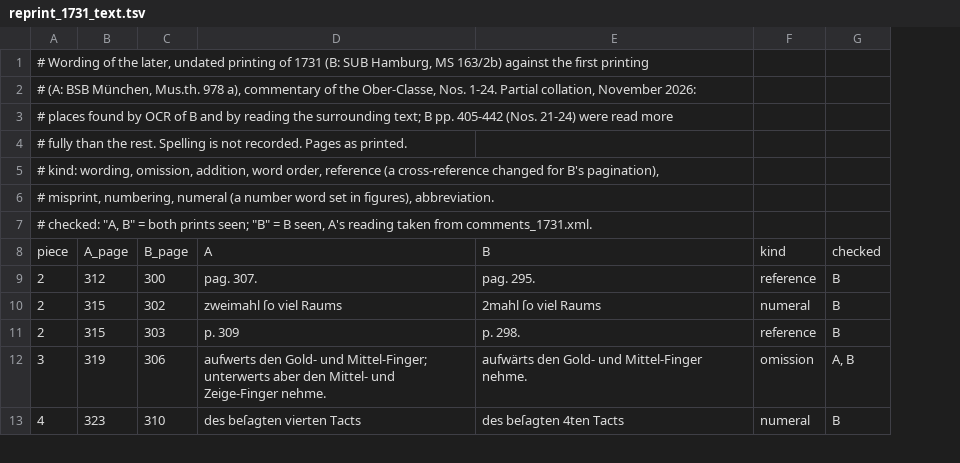
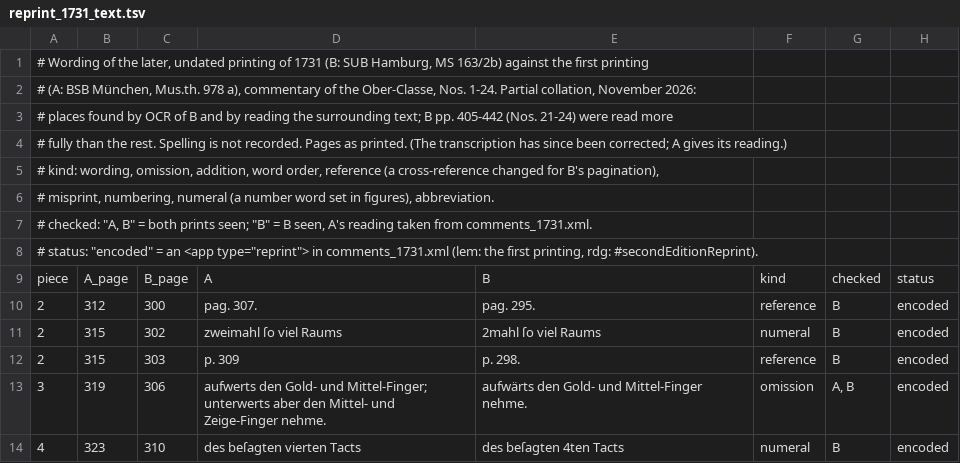
Before and after one commit to pfefferniels/probstuecke-data, a TSV file: collation/reprint_1731_text.tsv, drawn as a sheet; only a part is shown; the diff names each change by its address in the sheet, - before the commit and + after, or states it on an @@ line.

```diff
--- a/collation/reprint_1731_text.tsv
+++ b/collation/reprint_1731_text.tsv
+column H, rows 9-14: status | encoded | encoded | encoded | encoded | encoded
-A4: …as printed.
+A4: …as printed. (The transcription has since been corrected; A gives its reading.)
+row 8: # status: "encoded" = an <app type="reprint"> in comments_1731.xml (lem: the first printing, rdg: #secondEditionReprint).
```
Also changed, not shown: collation/transcription_1731_errata.tsv, 19 other files.
